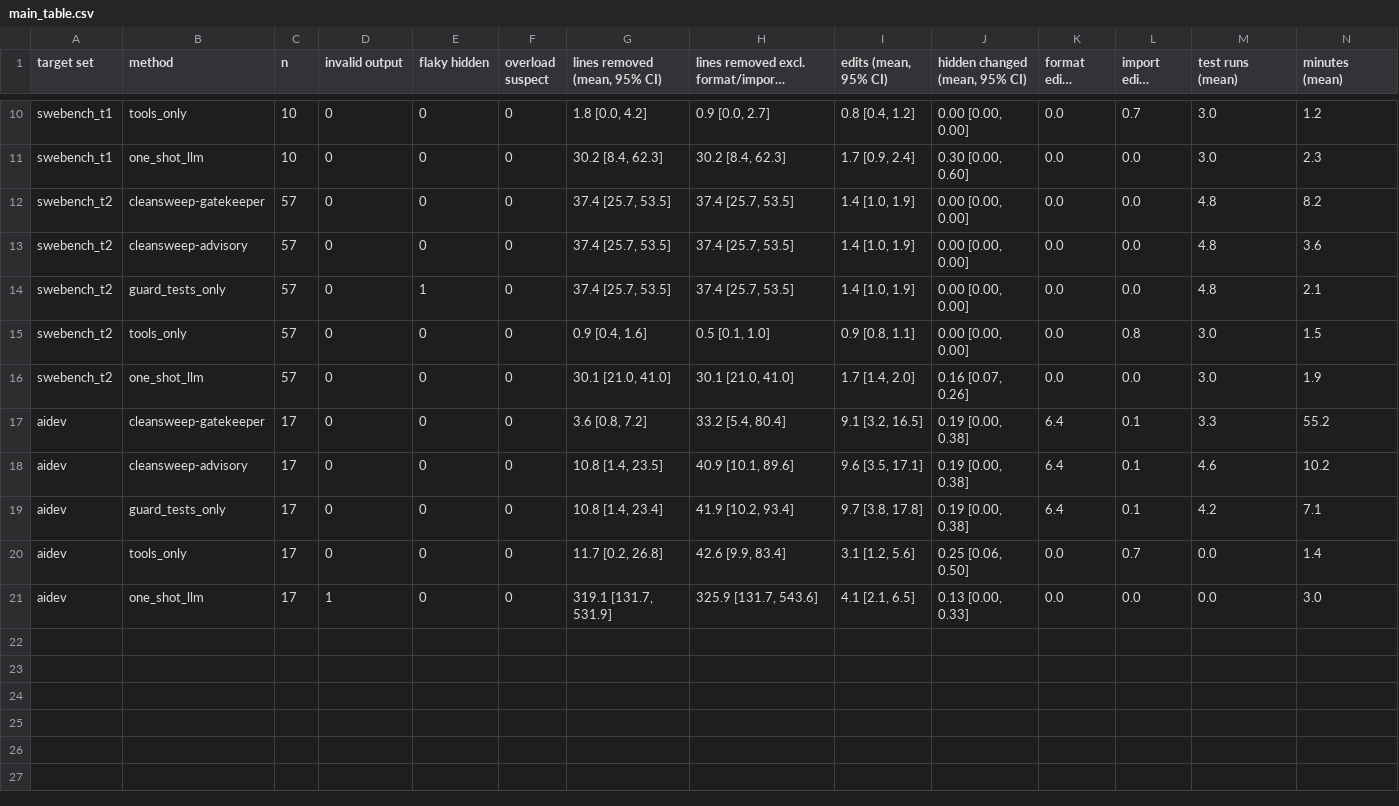
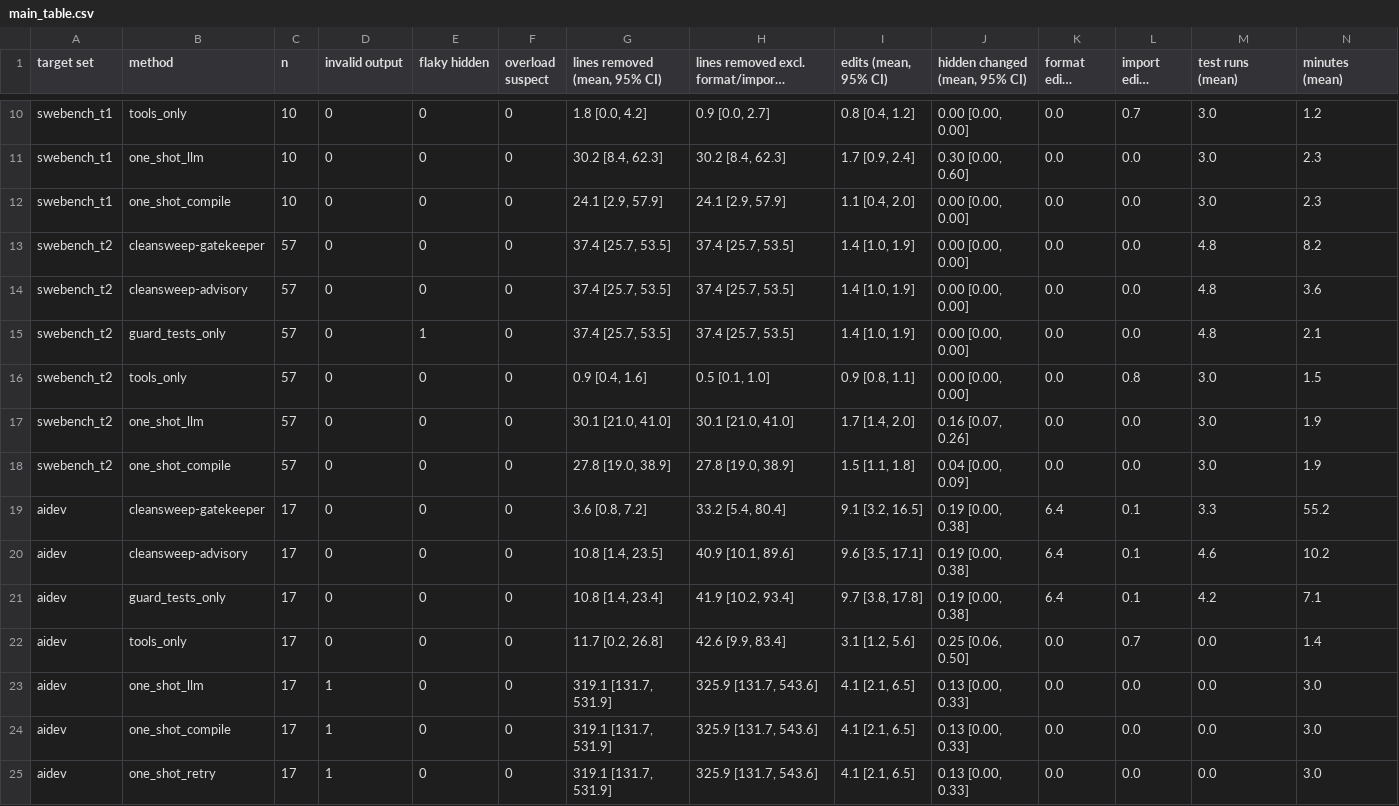
Before and after one commit to ritwiz06/cleansweep, a CSV file: results/summary/main_table.csv, drawn as a sheet; only a part is shown, gaps mark what is left out; long unchanged cells end in …; the diff names each change by its address in the sheet, - before the commit and + after, or states it on an @@ line.

Commit message:
add one_shot_retry and the compile-check one-shot variant

```diff
--- a/results/summary/main_table.csv
+++ b/results/summary/main_table.csv
+row 12: swebench_t1 | one_shot_compile | 10 | 0 | 0 | 0 | 24.1 [2.9, 57.9] | 24.1 [2.9, 57.9] | 1.1 [0.4, 2.0] | 0.00 [0.00, 0.00] | 0.0 | 0.0 | 3.0 | 2.3
+row 18: swebench_t2 | one_shot_compile | 57 | 0 | 0 | 0 | 27.8 [19.0, 38.9] | 27.8 [19.0, 38.9] | 1.5 [1.1, 1.8] | 0.04 [0.00, 0.09] | 0.0 | 0.0 | 3.0 | 1.9
+row 24: aidev | one_shot_compile | 17 | 1 | 0 | 0 | 319.1 [131.7, 531.9] | 325.9 [131.7, 543.6] | 4.1 [2.1, 6.5] | 0.13 [0.00, 0.33] | 0.0 | 0.0 | 0.0 | 3.0
+row 25: aidev | one_shot_retry | 17 | 1 | 0 | 0 | 319.1 [131.7, 531.9] | 325.9 [131.7, 543.6] | 4.1 [2.1, 6.5] | 0.13 [0.00, 0.33] | 0.0 | 0.0 | 0.0 | 3.0
```
Also changed, not shown: results/summary/paired_tests.csv, 20 other files.
